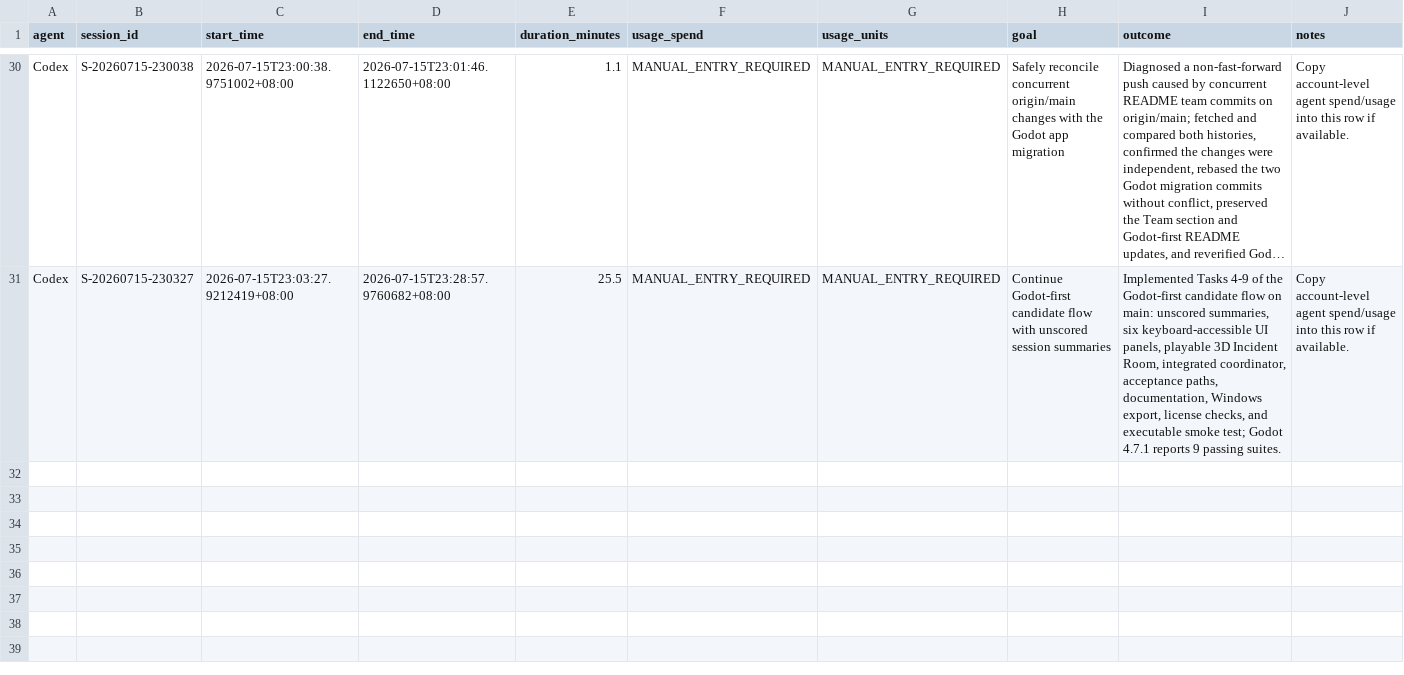
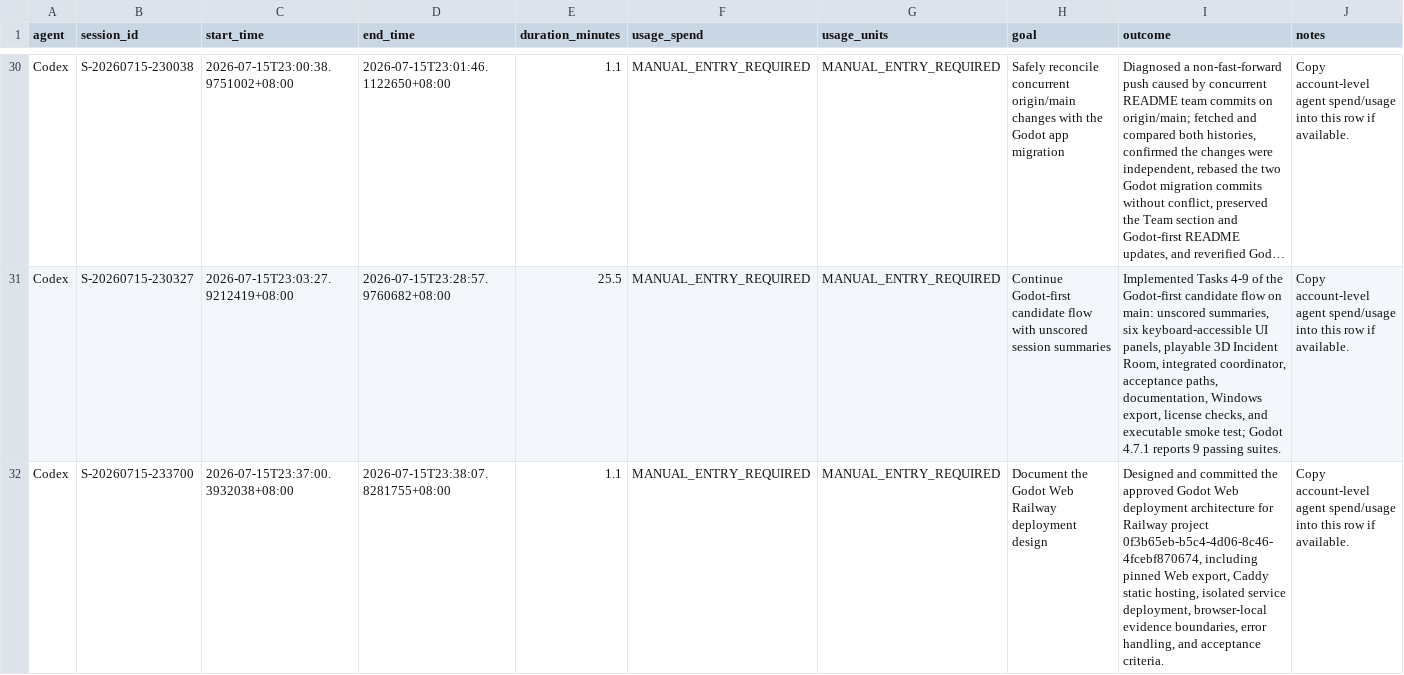
Before and after one commit to mengfoong-dev/codex-candidate-assesment-system, a CSV file: docs/hackathon/codex-usage/sessions.csv, drawn as a sheet; only a part is shown, gaps mark what is left out; long unchanged cells end in …; the diff names each change by its address in the sheet, - before the commit and + after, or states it on an @@ line.

Commit message:
chore: log Godot Web design session

```diff
--- a/docs/hackathon/codex-usage/sessions.csv
+++ b/docs/hackathon/codex-usage/sessions.csv
+row 32: Codex | S-20260715-233700 | 2026-07-15T23:37:00.3932038+08:00 | 2026-07-15T23:38:07.8281755+08:00 | 1.1 | MANUAL_ENTRY_REQUIRED | MANUAL_ENTRY_REQUIRED | Document the Godot Web Railway deployment design | Designed and committed the approved Godot Web deployment architecture for Railway project 0f3b65eb-b5c4-4d06-8c46-4fcebf870674, including pinned Web export, Caddy static hosting, isolated service deployment, browser-local evidence boundaries, error handling, and acceptance criteria. | Copy account-level agent spend/usage into this row if available.
```
Also changed, not shown: 1 other file.
